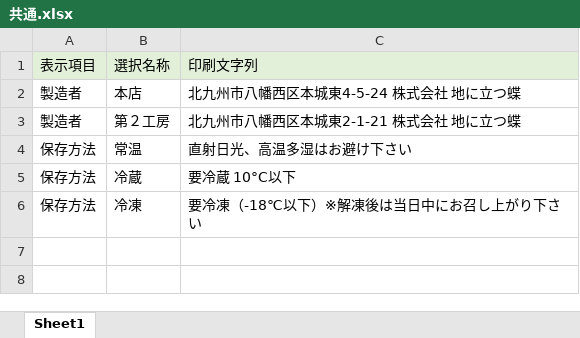
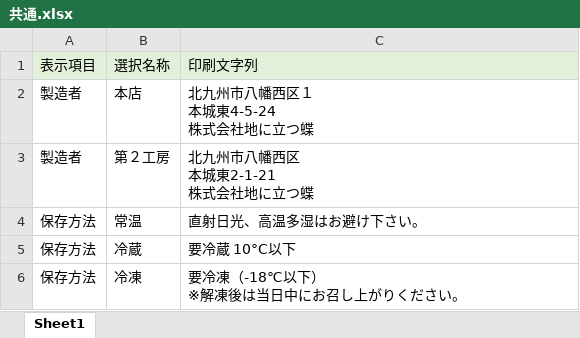
Before and after one commit to H-sakasegawa/PrintIngredientsList_Module_Layout, an Excel workbook: PrintIngredientsList/Database/共通.xlsx, sheet Sheet1, drawn as a sheet; values as stored, in another font and other column widths than the file's, no borders; ↵ is a line break in a cell; the diff names each change by its address in the sheet, - before the commit and + after, or states it on an @@ line.

```diff
--- a/PrintIngredientsList/Database/共通.xlsx (sheet Sheet1)
+++ b/PrintIngredientsList/Database/共通.xlsx (sheet Sheet1)
-C2: 北九州市八幡西区本城東4-5-24 株式会社 地に立つ蝶
+C2: 北九州市八幡西区１ ↵ 本城東4-5-24 ↵ 株式会社地に立つ蝶
-C3: 北九州市八幡西区本城東2-1-21 株式会社 地に立つ蝶
+C3: 北九州市八幡西区 ↵ 本城東2-1-21 ↵ 株式会社地に立つ蝶
-C4: 直射日光、高温多湿はお避け下さい
+C4: 直射日光、高温多湿はお避け下さい。
-C6: 要冷凍（-18℃以下）※解凍後は当日中にお召し上がり下さい
+C6: 要冷凍（-18℃以下） ↵ ※解凍後は当日中にお召し上がりください。
```
Also changed, not shown: PrintIngredientsList/Database/商品.xlsx, 6 other files.
